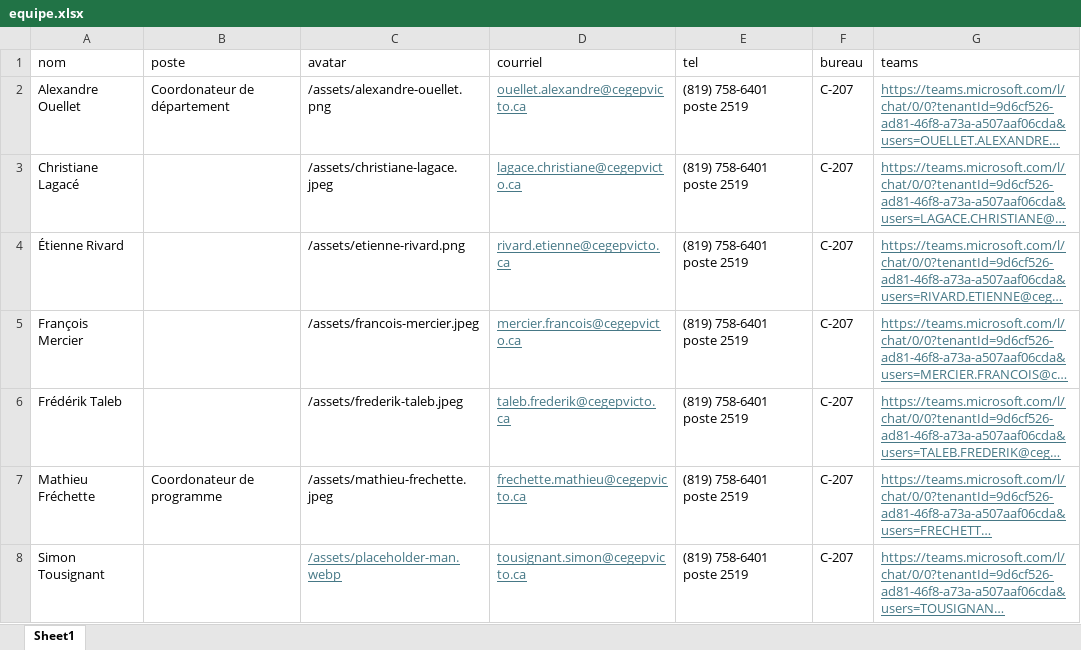
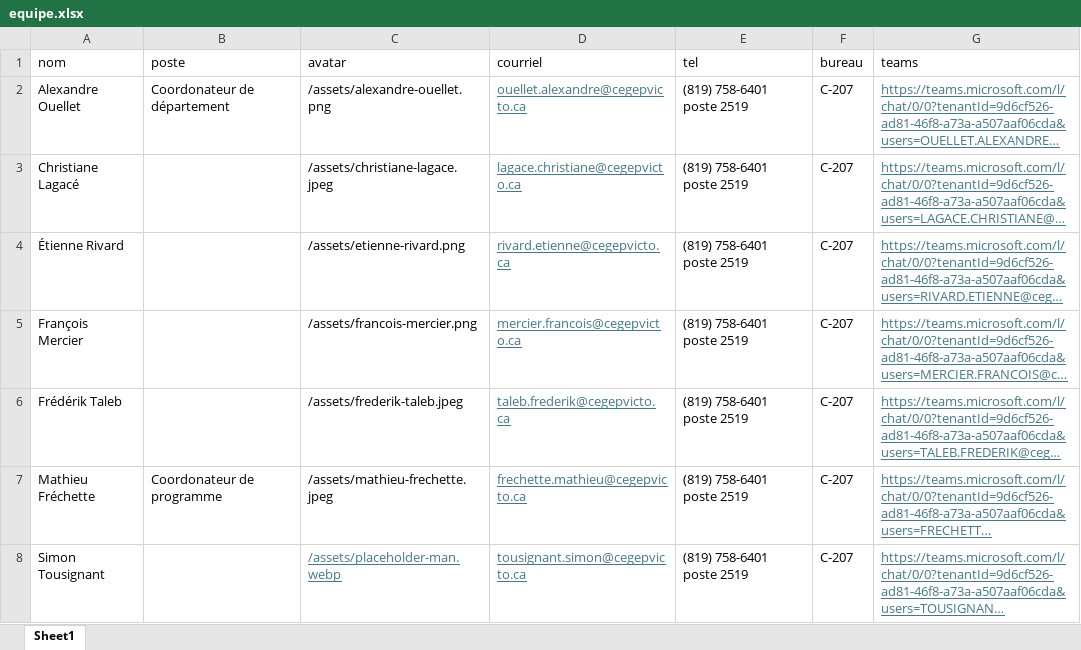
Before and after one commit to cegepvictoetienne/techinfo, an Excel workbook: template/equipe.xlsx, sheet Sheet1, drawn as a sheet; long unchanged cells end in …; values as stored, in another font and other column widths than the file's, no borders; the diff names each change by its address in the sheet, - before the commit and + after, or states it on an @@ line.

```diff
--- a/template/equipe.xlsx (sheet Sheet1)
+++ b/template/equipe.xlsx (sheet Sheet1)
-C5 (avatar): /assets/francois-mercier.jpeg
+C5 (avatar): /assets/francois-mercier.png
```
Also changed, not shown: 5 other files.
